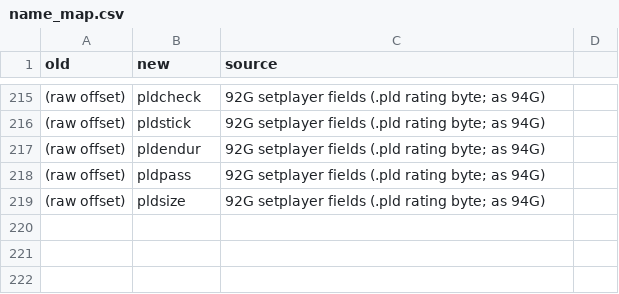
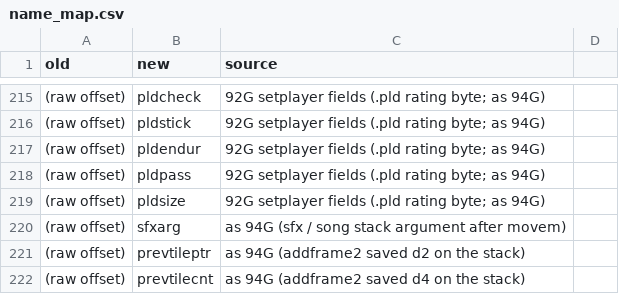
Before and after one commit to abdulahmad/NHLPA93Genesis, a CSV file: docs/history/name_map.csv, drawn as a sheet; only a part is shown, gaps mark what is left out; the diff names each change by its address in the sheet, - before the commit and + after, or states it on an @@ line.

Commit message:
Comments: what sits at each N(sp) on the push lines; local equates sfxarg and prevtileptr / prevtilecnt as in 94G

```diff
--- a/docs/history/name_map.csv
+++ b/docs/history/name_map.csv
+row 220: (raw offset) | sfxarg | as 94G (sfx / song stack argument after movem)
+row 221: (raw offset) | prevtileptr | as 94G (addframe2 saved d2 on the stack)
+row 222: (raw offset) | prevtilecnt | as 94G (addframe2 saved d4 on the stack)
```
Also changed, not shown: 5 other files.
